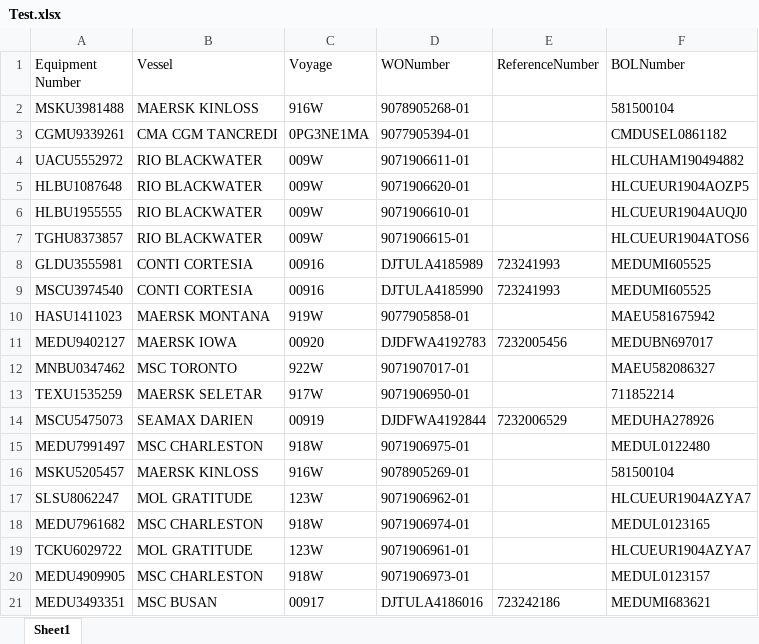
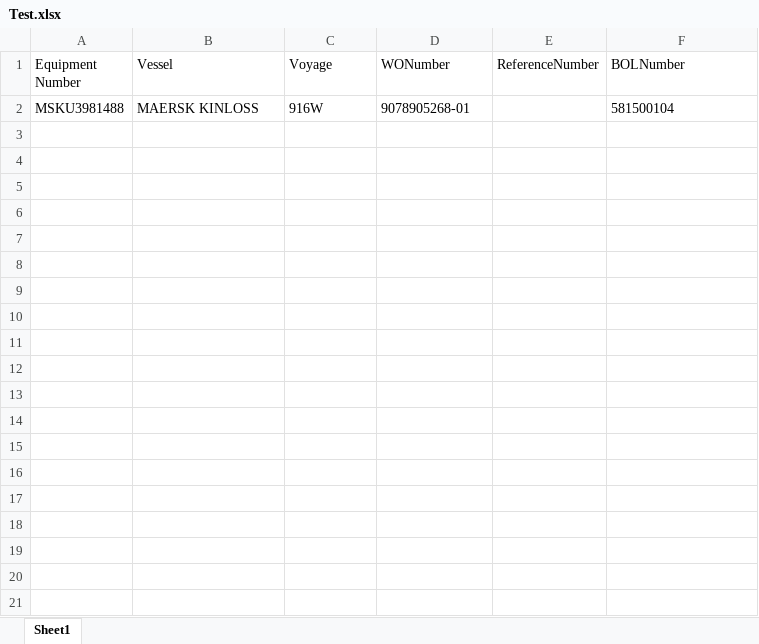
Before and after one commit to pvanausdeln/PortTerminalScraping, an Excel workbook: BayportHOU/Test.xlsx, sheet Sheet1, drawn as a sheet; only a part is shown; values as stored, in another font and other column widths than the file's, no borders; the diff covers the shown part only; the diff names each change by its address in the sheet, - before the commit and + after, or states it on an @@ line.

```diff
--- a/BayportHOU/Test.xlsx (sheet Sheet1)
+++ b/BayportHOU/Test.xlsx (sheet Sheet1)
-row 3: CGMU9339261 | CMA CGM TANCREDI | 0PG3NE1MA | 9077905394-01 |  | CMDUSEL0861182
-row 4: UACU5552972 | RIO BLACKWATER | 009W | 9071906611-01 |  | HLCUHAM190494882
-row 5: HLBU1087648 | RIO BLACKWATER | 009W | 9071906620-01 |  | HLCUEUR1904AOZP5
-row 6: HLBU1955555 | RIO BLACKWATER | 009W | 9071906610-01 |  | HLCUEUR1904AUQJ0
-row 7: TGHU8373857 | RIO BLACKWATER | 009W | 9071906615-01 |  | HLCUEUR1904ATOS6
-row 8: GLDU3555981 | CONTI CORTESIA | 00916 | DJTULA4185989 | 723241993 | MEDUMI605525
-row 9: MSCU3974540 | CONTI CORTESIA | 00916 | DJTULA4185990 | 723241993 | MEDUMI605525
-row 10: HASU1411023 | MAERSK MONTANA | 919W | 9077905858-01 |  | MAEU581675942
-row 11: MEDU9402127 | MAERSK IOWA | 00920 | DJDFWA4192783 | 7232005456 | MEDUBN697017
-row 12: MNBU0347462 | MSC TORONTO | 922W | 9071907017-01 |  | MAEU582086327
-row 13: TEXU1535259 | MAERSK SELETAR | 917W | 9071906950-01 |  | 711852214
-row 14: MSCU5475073 | SEAMAX DARIEN | 00919 | DJDFWA4192844 | 7232006529 | MEDUHA278926
-row 15: MEDU7991497 | MSC CHARLESTON | 918W | 9071906975-01 |  | MEDUL0122480
-row 16: MSKU5205457 | MAERSK KINLOSS | 916W | 9078905269-01 |  | 581500104
-row 17: SLSU8062247 | MOL GRATITUDE | 123W | 9071906962-01 |  | HLCUEUR1904AZYA7
-row 18: MEDU7961682 | MSC CHARLESTON | 918W | 9071906974-01 |  | MEDUL0123165
-row 19: TCKU6029722 | MOL GRATITUDE | 123W | 9071906961-01 |  | HLCUEUR1904AZYA7
-row 20: MEDU4909905 | MSC CHARLESTON | 918W | 9071906973-01 |  | MEDUL0123157
-row 21: MEDU3493351 | MSC BUSAN | 00917 | DJTULA4186016 | 723242186 | MEDUMI683621
```
Also changed, not shown: 103 removed rows elsewhere in this sheet, 28 other files.
